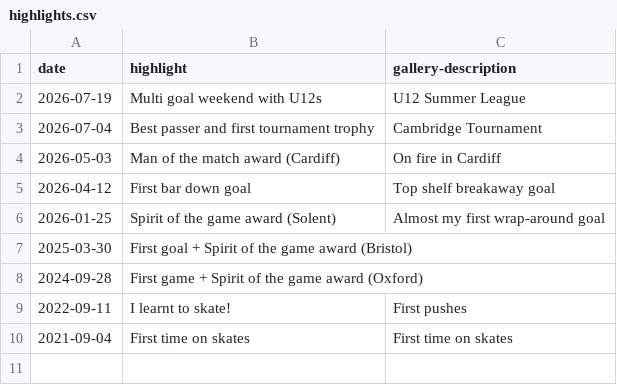
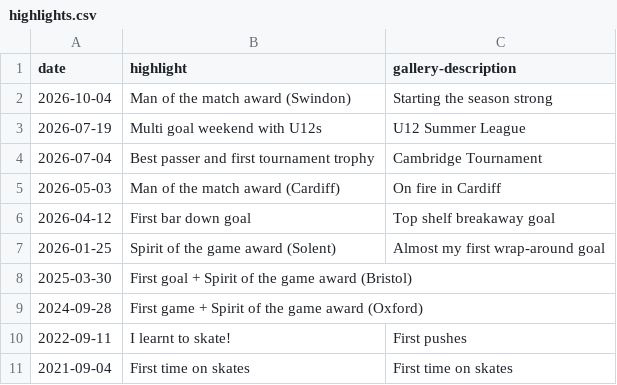
Before and after one commit to creamy-seas/bigv-portfolio, a CSV file: data/highlights.csv, drawn as a sheet.

Commit message:
bump: highlights

```diff
--- a/data/highlights.csv
+++ b/data/highlights.csv
@@ -1,2 +1,3 @@
 date,highlight,gallery-description
+2026-10-04,Man of the match award (Swindon),Starting the season strong
 2026-07-19,Multi goal weekend with U12s,U12 Summer League
```
Also changed, not shown: data/gallery.csv.
